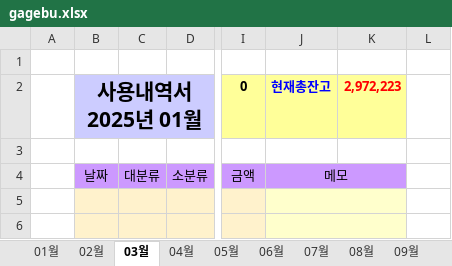
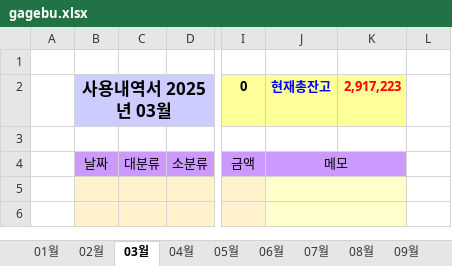
Before and after one commit to jikji35/terra-2, an Excel workbook: book/[[ 입출금 내역서 ]]/gagebu.xlsx, sheet 03월, drawn as a sheet; only a part is shown, gaps mark what is left out; values as stored, in another font and other column widths than the file's, no borders; charts and pictures not drawn; the diff names each change by its address in the sheet, - before the commit and + after, or states it on an @@ line.

```diff
--- a/book/[[ 입출금 내역서 ]]/gagebu.xlsx (sheet 03월)
+++ b/book/[[ 입출금 내역서 ]]/gagebu.xlsx (sheet 03월)
-B2: 사용내역서 2025년 01월
+B2: 사용내역서 2025년 03월
@@ B2 text size: smaller @@
-K2: 2,972,223
+K2: 2,917,223
```
Also changed, not shown: sheet 01월, sheet 04월, sheet 05월, sheet 06월, sheet 07월, sheet 08월, 5 more sheets, other sheet tabs, formulas that keep their value, charts or pictures, book/[[ 입출금 내역서 ]]/구글스프레드시트 파일/gagebu.xlsx, 15 other files.
